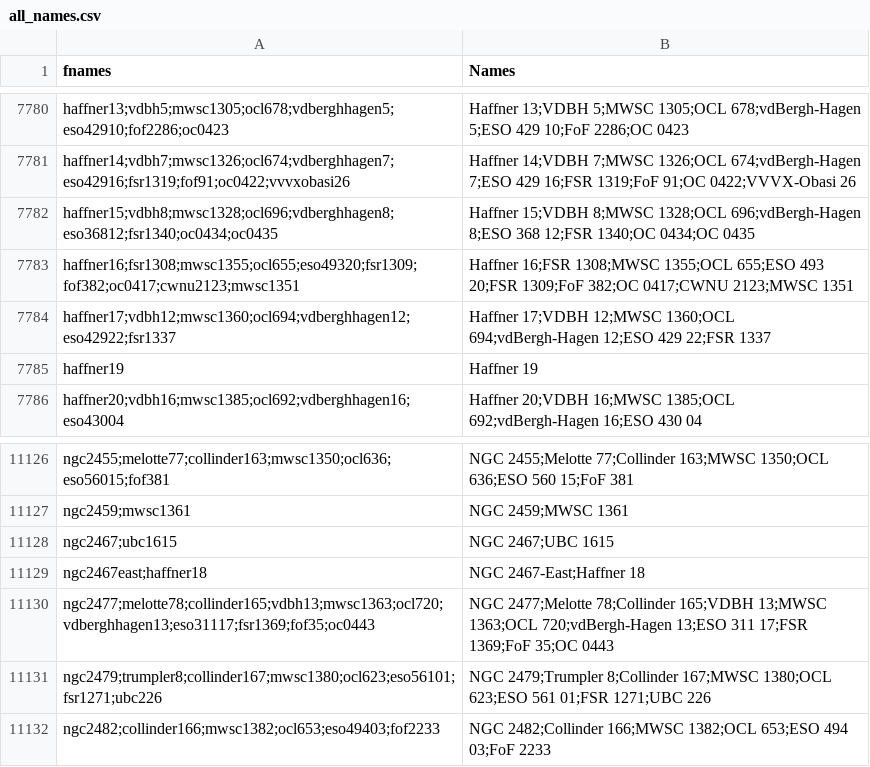
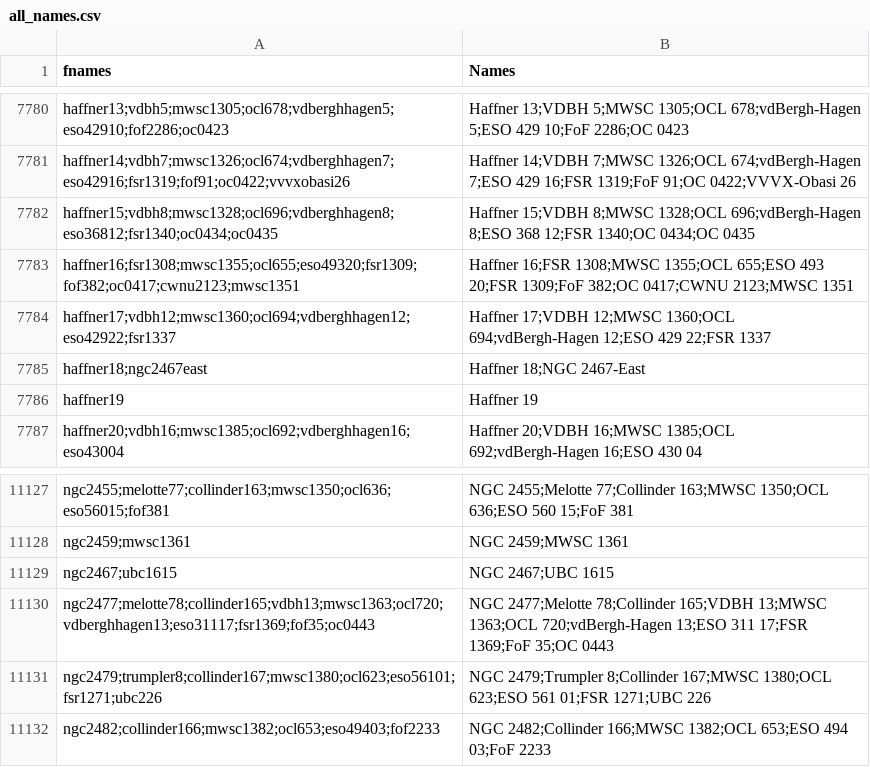
Before and after one commit to ucc23/updt_UCC, a CSV file: data/all_names.csv, drawn as a sheet; only a part is shown, gaps mark what is left out.

Commit message:
ngc2467east to haffner18 as exception to naming rule

```diff
--- a/data/all_names.csv
+++ b/data/all_names.csv
@@ -7784,2 +7784,3 @@
 "haffner17;vdbh12;mwsc1360;ocl694;vdberghhagen12;eso42922;fsr1337","Haffner 17;VDBH 12;MWSC 1360;OCL 694;vdBergh-Hagen 12;ESO 429 22;FSR 1337"
+"haffner18;ngc2467east","Haffner 18;NGC 2467-East"
 "haffner19","Haffner 19"
@@ -11128,3 +11129,2 @@
 "ngc2467;ubc1615","NGC 2467;UBC 1615"
-"ngc2467east;haffner18","NGC 2467-East;Haffner 18"
 "ngc2477;melotte78;collinder165;vdbh13;mwsc1363;ocl720;vdberghhagen13;eso31117;fsr1369;fof35;oc0443","NGC 2477;Melotte 78;Collinder 165;VDBH 13;MWSC 1363;OCL 720;vdBergh-Hagen 13;ESO 311 17;FSR 1369;FoF 35;OC 0443"
```
Also changed, not shown: 6 other files.
